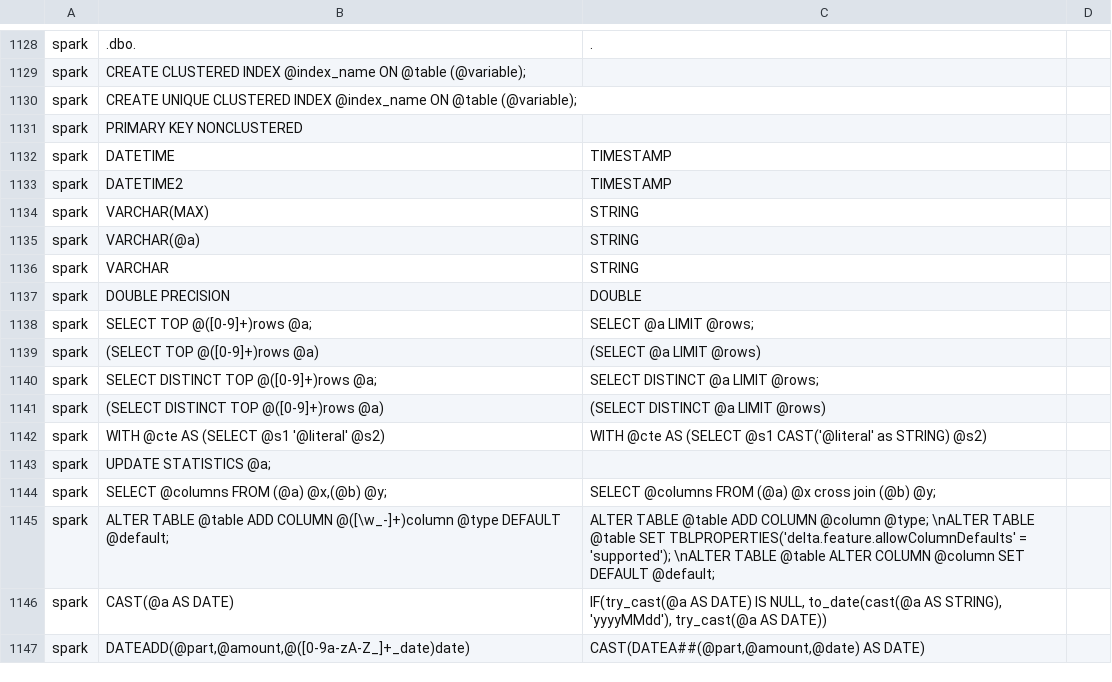
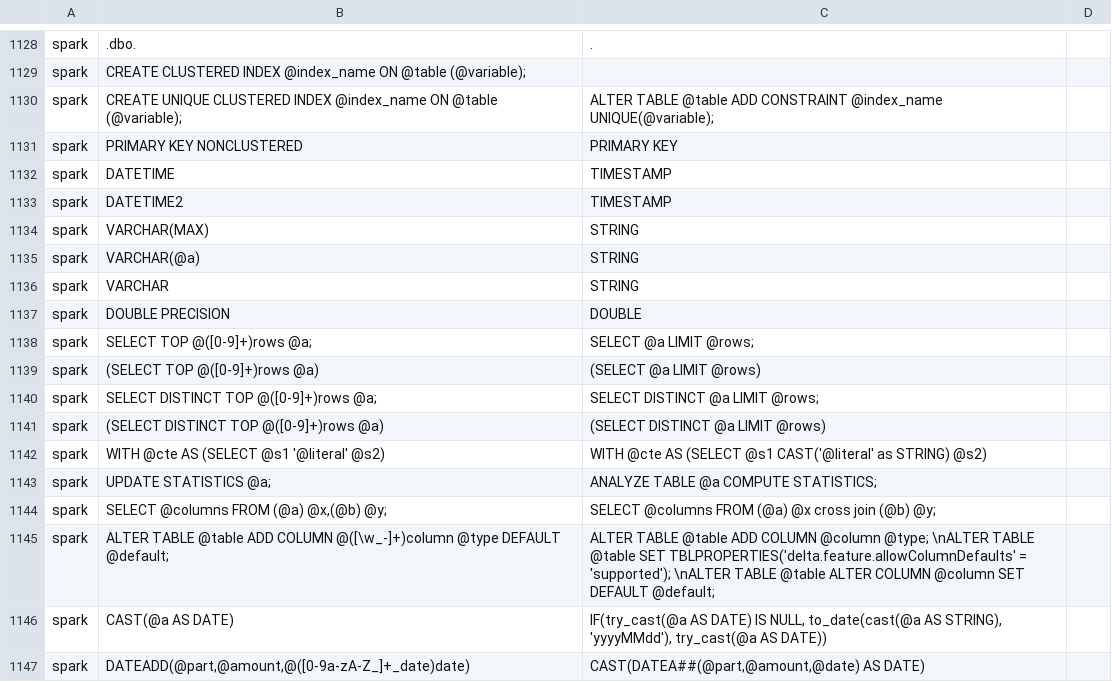
Before and after one commit to cran/SqlRender, a CSV file: inst/csv/replacementPatterns.csv, drawn as a sheet; only a part is shown, gaps mark what is left out.

```diff
--- a/inst/csv/replacementPatterns.csv
+++ b/inst/csv/replacementPatterns.csv
@@ -1129,4 +1129,4 @@ spark,.dbo.,.
 spark,CREATE CLUSTERED INDEX @index_name ON @table (@variable);,
-spark,CREATE UNIQUE CLUSTERED INDEX @index_name ON @table (@variable);,
-spark,PRIMARY KEY NONCLUSTERED,
+spark,CREATE UNIQUE CLUSTERED INDEX @index_name ON @table (@variable);,ALTER TABLE @table ADD CONSTRAINT @index_name UNIQUE(@variable);
+spark,PRIMARY KEY NONCLUSTERED,PRIMARY KEY
 spark,DATETIME,TIMESTAMP
@@ -1142,3 +1142,3 @@ spark,(SELECT DISTINCT TOP @([0-9]+)rows @a),(SELECT DISTINCT @a LIMIT @rows)
 spark,"WITH @cte AS (SELECT @s1 '@literal' @s2)","WITH @cte AS (SELECT @s1 CAST('@literal' as STRING) @s2)"
-spark,UPDATE STATISTICS @a;,
+spark,UPDATE STATISTICS @a;,ANALYZE TABLE @a COMPUTE STATISTICS;
 spark,"SELECT @columns FROM (@a) @x,(@b) @y;","SELECT @columns FROM (@a) @x cross join (@b) @y;"
```
Also changed, not shown: 6 other files.
